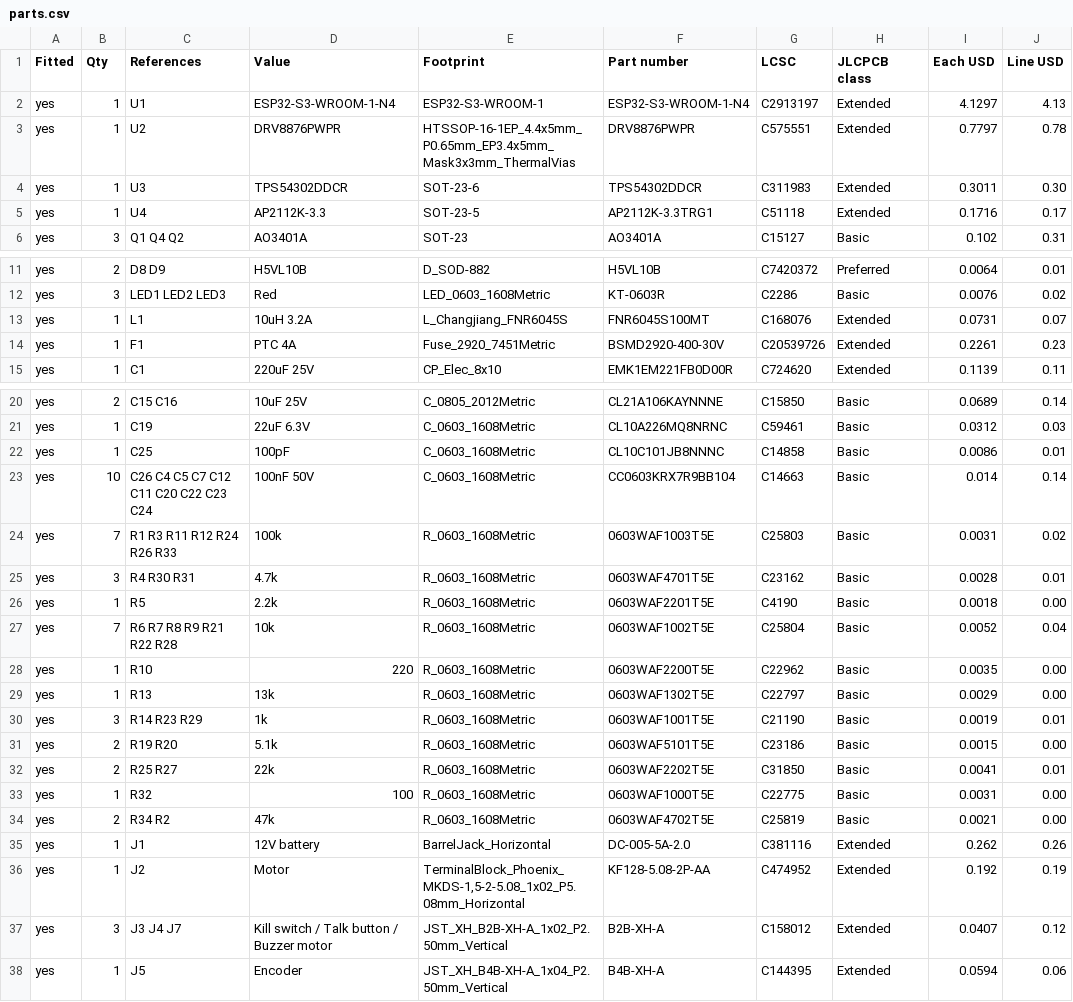
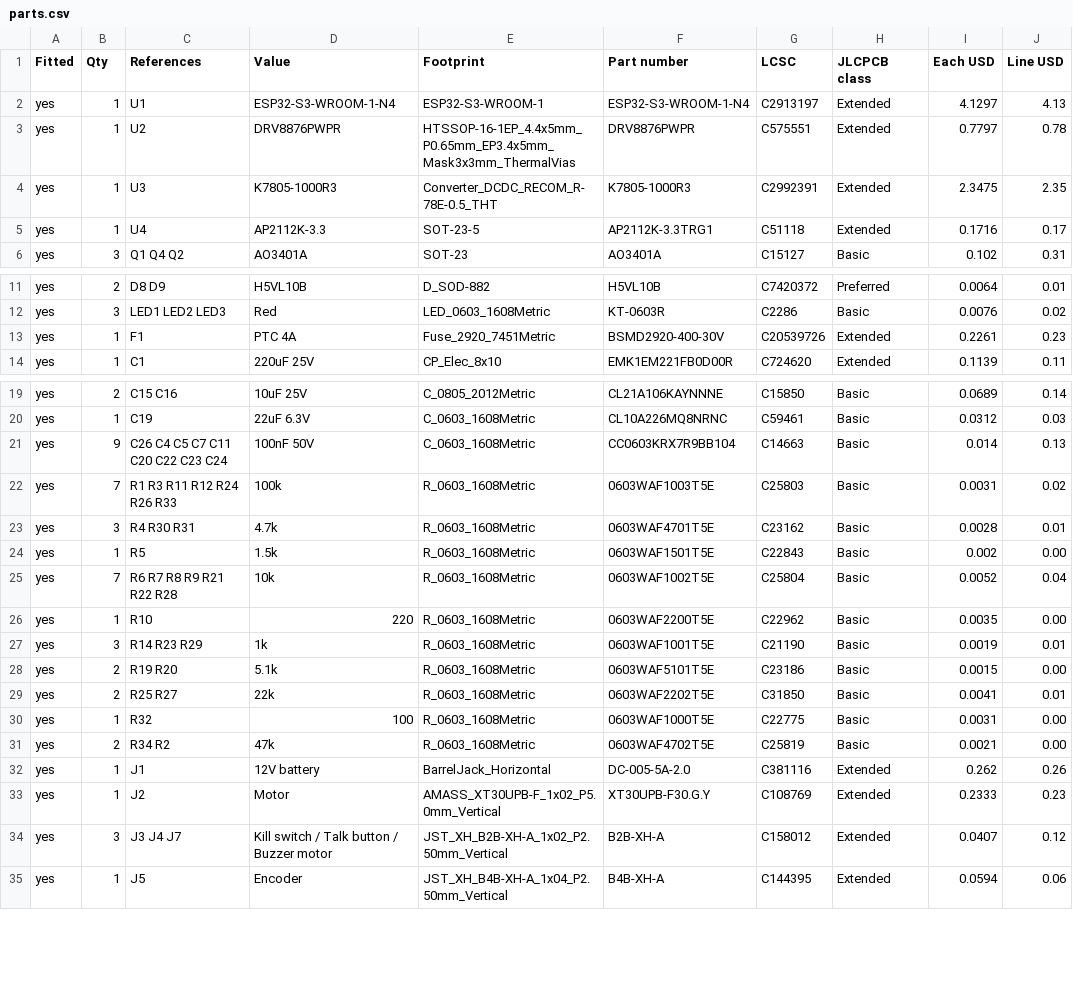
Before and after one commit to ConnorSawaya/SightSense, a CSV file: hardware/cane-board/export/parts.csv, drawn as a sheet; only a part is shown, gaps mark what is left out.

Commit message:
Cane board: 5 V module, XT30 motor socket, 2.2 A limit, hand-routed power
Replace the TPS54302 converter with a sealed K7805-1000R3 module and
move the power switch to the 3.3 V regulator's enable. Swap the motor
screw terminal for an upright XT30. Raise the current limit to 2.2 A
(R5 1.5k) to match the push the IBT-2 gave.

Draw the battery, motor-supply and motor tracks by hand (0.6-1.0 mm on
the outer layers) before autorouting, turn J2 and C4 round so those
tracks run straight, and tie stranded ground pads to a via. DRC: 0
errors, 0 unconnected. Update the BOM, cost, problems list and fab files.

```diff
--- a/hardware/cane-board/export/parts.csv
+++ b/hardware/cane-board/export/parts.csv
@@ -3,3 +3,3 @@ yes,1,U1,ESP32-S3-WROOM-1-N4,ESP32-S3-WROOM-1,ESP32-S3-WROOM-1-N4,C2913197,Exten
 yes,1,U2,DRV8876PWPR,HTSSOP-16-1EP_4.4x5mm_P0.65mm_EP3.4x5mm_Mask3x3mm_ThermalVias,DRV8876PWPR,C575551,Extended,0.7797,0.78
-yes,1,U3,TPS54302DDCR,SOT-23-6,TPS54302DDCR,C311983,Extended,0.3011,0.30
+yes,1,U3,K7805-1000R3,Converter_DCDC_RECOM_R-78E-0.5_THT,K7805-1000R3,C2992391,Extended,2.3475,2.35
 yes,1,U4,AP2112K-3.3,SOT-23-5,AP2112K-3.3TRG1,C51118,Extended,0.1716,0.17
@@ -12,3 +12,2 @@ yes,2,D8 D9,H5VL10B,D_SOD-882,H5VL10B,C7420372,Preferred,0.0064,0.01
 yes,3,LED1 LED2 LED3,Red,LED_0603_1608Metric,KT-0603R,C2286,Basic,0.0076,0.02
-yes,1,L1,10uH 3.2A,L_Changjiang_FNR6045S,FNR6045S100MT,C168076,Extended,0.0731,0.07
 yes,1,F1,PTC 4A,Fuse_2920_7451Metric,BSMD2920-400-30V,C20539726,Extended,0.2261,0.23
@@ -21,10 +20,8 @@ yes,2,C15 C16,10uF 25V,C_0805_2012Metric,CL21A106KAYNNNE,C15850,Basic,0.0689,0.1
 yes,1,C19,22uF 6.3V,C_0603_1608Metric,CL10A226MQ8NRNC,C59461,Basic,0.0312,0.03
-yes,1,C25,100pF,C_0603_1608Metric,CL10C101JB8NNNC,C14858,Basic,0.0086,0.01
-yes,10,C26 C4 C5 C7 C12 C11 C20 C22 C23 C24,100nF 50V,C_0603_1608Metric,CC0603KRX7R9BB104,C14663,Basic,0.014,0.14
+yes,9,C26 C4 C5 C7 C11 C20 C22 C23 C24,100nF 50V,C_0603_1608Metric,CC0603KRX7R9BB104,C14663,Basic,0.014,0.13
 yes,7,R1 R3 R11 R12 R24 R26 R33,100k,R_0603_1608Metric,0603WAF1003T5E,C25803,Basic,0.0031,0.02
 yes,3,R4 R30 R31,4.7k,R_0603_1608Metric,0603WAF4701T5E,C23162,Basic,0.0028,0.01
-yes,1,R5,2.2k,R_0603_1608Metric,0603WAF2201T5E,C4190,Basic,0.0018,0.00
+yes,1,R5,1.5k,R_0603_1608Metric,0603WAF1501T5E,C22843,Basic,0.002,0.00
 yes,7,R6 R7 R8 R9 R21 R22 R28,10k,R_0603_1608Metric,0603WAF1002T5E,C25804,Basic,0.0052,0.04
 yes,1,R10,220,R_0603_1608Metric,0603WAF2200T5E,C22962,Basic,0.0035,0.00
-yes,1,R13,13k,R_0603_1608Metric,0603WAF1302T5E,C22797,Basic,0.0029,0.00
 yes,3,R14 R23 R29,1k,R_0603_1608Metric,0603WAF1001T5E,C21190,Basic,0.0019,0.01
@@ -35,3 +32,3 @@ yes,2,R34 R2,47k,R_0603_1608Metric,0603WAF4702T5E,C25819,Basic,0.0021,0.00
 yes,1,J1,12V battery,BarrelJack_Horizontal,DC-005-5A-2.0,C381116,Extended,0.262,0.26
-yes,1,J2,Motor,"TerminalBlock_Phoenix_MKDS-1,5-2-5.08_1x02_P5.08mm_Horizontal",KF128-5.08-2P-AA,C474952,Extended,0.192,0.19
+yes,1,J2,Motor,AMASS_XT30UPB-F_1x02_P5.0mm_Vertical,XT30UPB-F30.G.Y,C108769,Extended,0.2333,0.23
 yes,3,J3 J4 J7,Kill switch / Talk button / Buzzer motor,JST_XH_B2B-XH-A_1x02_P2.50mm_Vertical,B2B-XH-A,C158012,Extended,0.0407,0.12
```
Also changed, not shown: hardware/cane-board/export/bom-jlcpcb.csv, hardware/cane-board/export/fab/cane-board-bom.csv, 36 other files.
